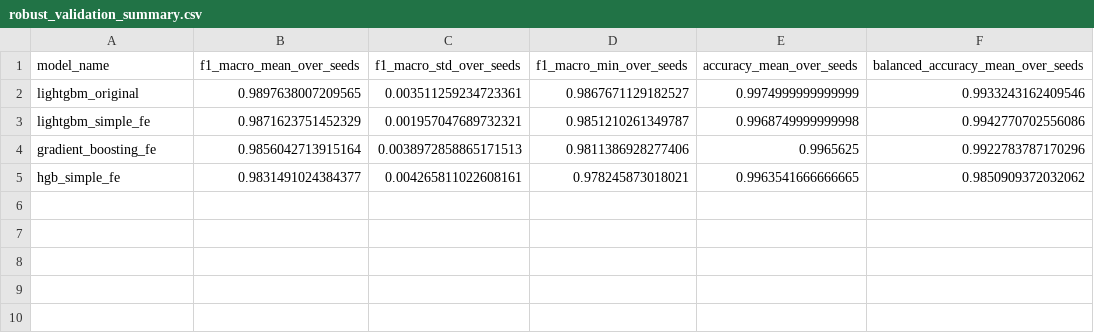
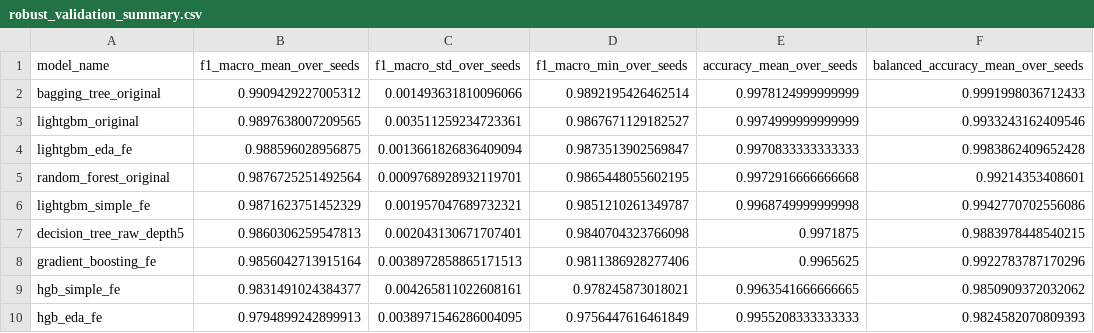
Before and after one commit to AhmadMurad10/FITE-Classification-Challenge, a CSV file: classification_artifacts/robust_validation_summary.csv, drawn as a sheet; the diff names each change by its address in the sheet, - before the commit and + after, or states it on an @@ line.

```diff
--- a/classification_artifacts/robust_validation_summary.csv
+++ b/classification_artifacts/robust_validation_summary.csv
+row 2: bagging_tree_original | 0.9909429227005312 | 0.001493631810096066 | 0.9892195426462514 | 0.9978124999999999 | 0.9991998036712433
+row 4: lightgbm_eda_fe | 0.988596028956875 | 0.0013661826836409094 | 0.9873513902569847 | 0.9970833333333333 | 0.9983862409652428
+row 5: random_forest_original | 0.9876725251492564 | 0.0009768928932119701 | 0.9865448055602195 | 0.9972916666666668 | 0.99214353408601
+row 7: decision_tree_raw_depth5 | 0.9860306259547813 | 0.002043130671707401 | 0.9840704323766098 | 0.9971875 | 0.9883978448540215
+row 10: hgb_eda_fe | 0.9794899242899913 | 0.0038971546286004095 | 0.9756447616461849 | 0.9955208333333333 | 0.9824582070809393
```
Also changed, not shown: classification_artifacts/ensemble_oof_classification_report.csv, classification_artifacts/robust_validation_by_seed.csv, 14 other files.
